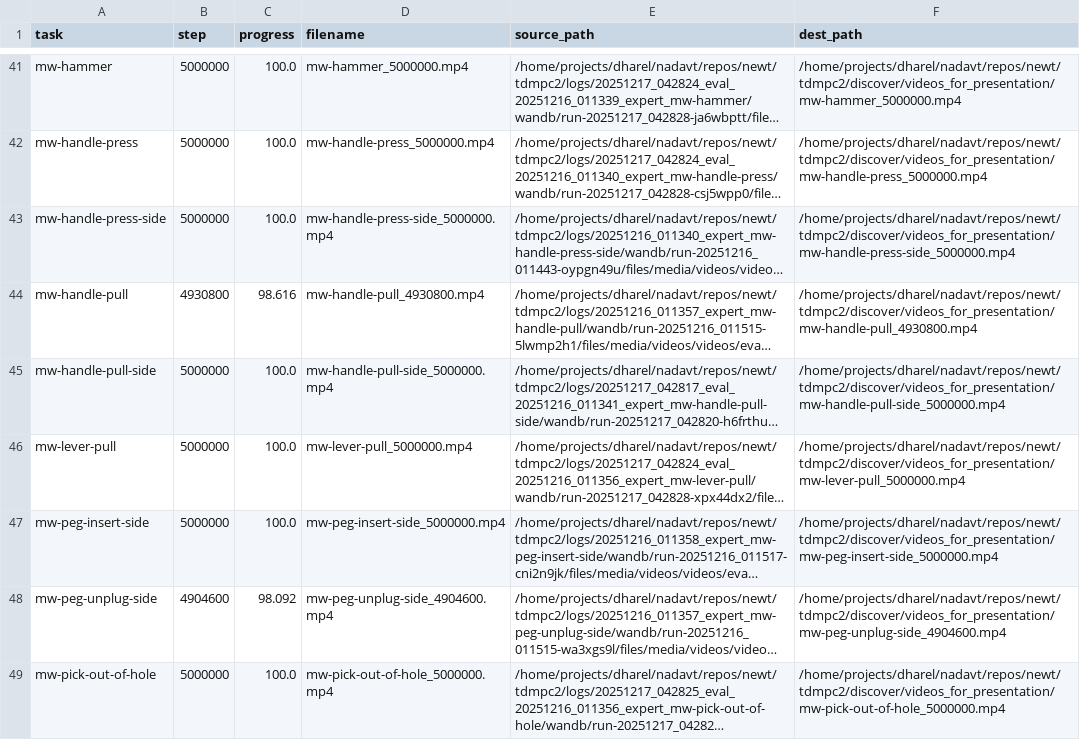
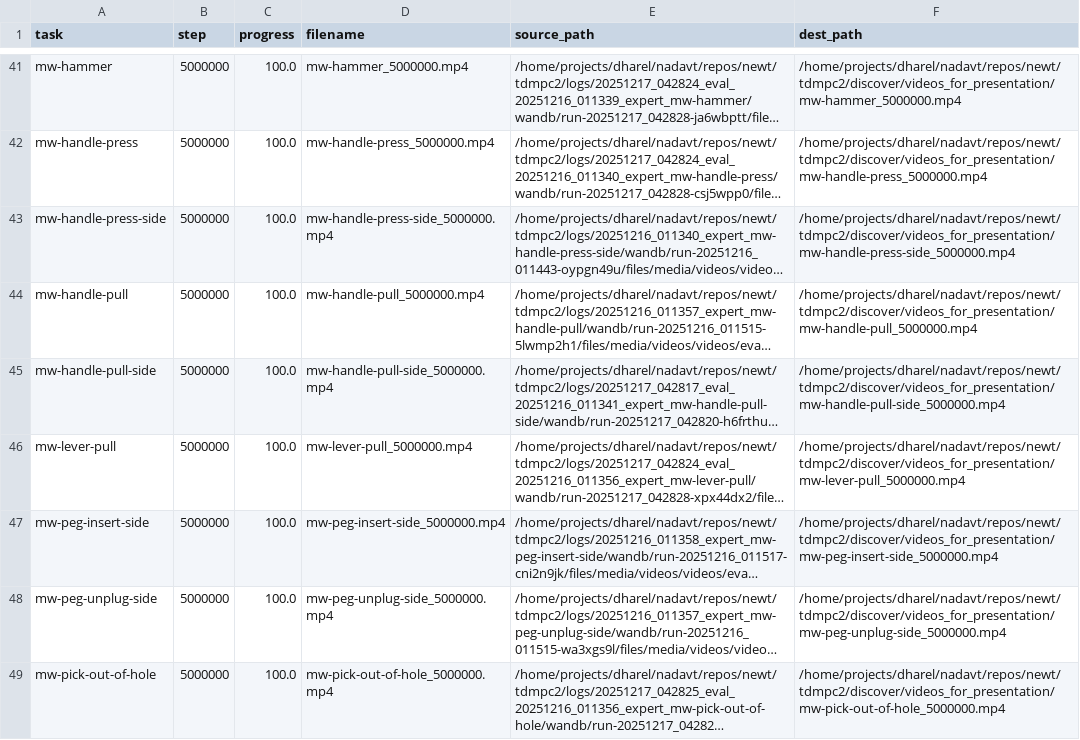
Before and after one commit to keyboardAnt/newt, a CSV file: tdmpc2/discover/videos_for_presentation/video_manifest.csv, drawn as a sheet; only a part is shown, gaps mark what is left out; long unchanged cells end in …; the diff covers the shown part only; the diff names each change by its address in the sheet, - before the commit and + after, or states it on an @@ line.

Commit message:
Update browse_runs notebook and video presentation files for evaluation consistency
- Updated the browse_runs notebook with revised execution counts and improved logging outputs.
- Added new video files for various tasks, including atari-upndown, atari-yars-revenge, and cartpole-balance, to the presentation directory.
- Updated the video manifest to reflect the latest video paths and evaluation progress.
- Adjusted the runs_cache metadata to capture the most recent timestamp for better tracking of run data.
- Modified the evaluation script timestamp to reflect the latest generation time.

```diff
--- a/tdmpc2/discover/videos_for_presentation/video_manifest.csv
+++ b/tdmpc2/discover/videos_for_presentation/video_manifest.csv
-B44 (step): 4930800
+B44 (step): 5000000
-C44 (progress): 98.616
+C44 (progress): 100.0
-D44 (filename): mw-handle-pull_4930800.mp4
+D44 (filename): mw-handle-pull_5000000.mp4
-F44 (dest_path): /home/projects/dharel/nadavt/repos/newt/tdmpc2/discover/videos_for_presentation/mw-handle-pull_4930800.mp4
+F44 (dest_path): /home/projects/dharel/nadavt/repos/newt/tdmpc2/discover/videos_for_presentation/mw-handle-pull_5000000.mp4
-B48 (step): 4904600
+B48 (step): 5000000
-C48 (progress): 98.092
+C48 (progress): 100.0
-D48 (filename): mw-peg-unplug-side_4904600.mp4
+D48 (filename): mw-peg-unplug-side_5000000.mp4
-F48 (dest_path): /home/projects/dharel/nadavt/repos/newt/tdmpc2/discover/videos_for_presentation/mw-peg-unplug-side_4904600.mp4
+F48 (dest_path): /home/projects/dharel/nadavt/repos/newt/tdmpc2/discover/videos_for_presentation/mw-peg-unplug-side_5000000.mp4
```
Also changed, not shown: 92 edited cells elsewhere in this file, 40 other files.
